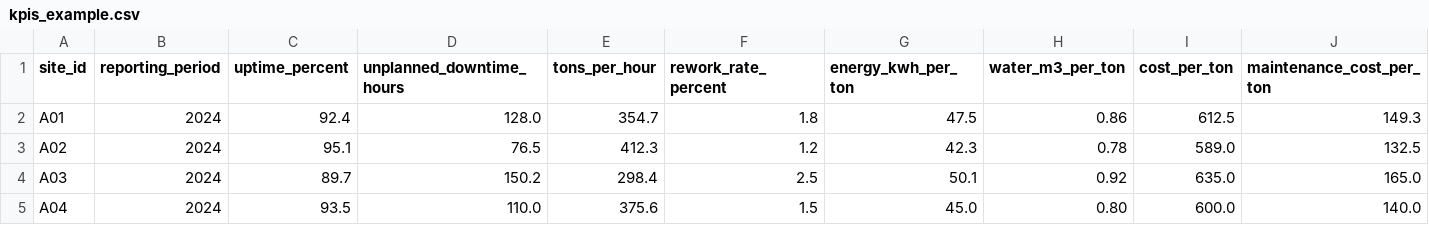
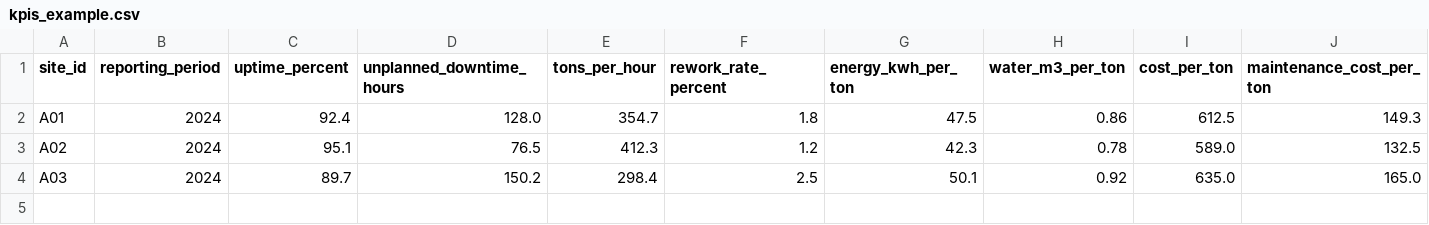
Before and after one commit to capef0nt/gscm-mining-impact-analysis, a CSV file: data/examples/kpis_example.csv, drawn as a sheet; only a part is shown; rows hold the shown columns only; the diff names each change by its address in the sheet, - before the commit and + after, or states it on an @@ line.

```diff
--- a/data/examples/kpis_example.csv
+++ b/data/examples/kpis_example.csv
-row 5: A04 | 2024 | 93.5 | 110.0 | 375.6 | 1.5 | 45.0 | 0.80 | 600.0 | 140.0
```
Also changed, not shown: data/examples/survey_example.csv, data/outputs/site_level_merged.csv, 1 other file.
